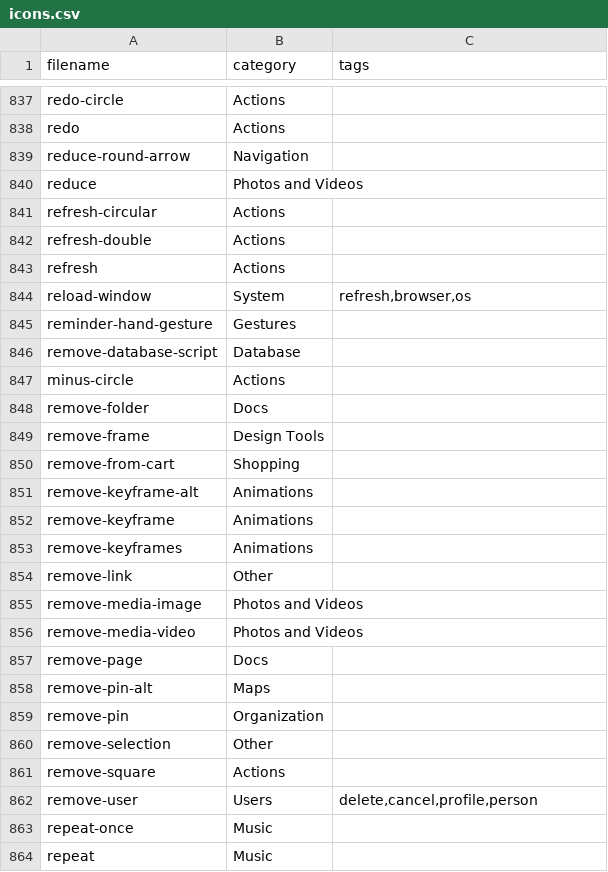
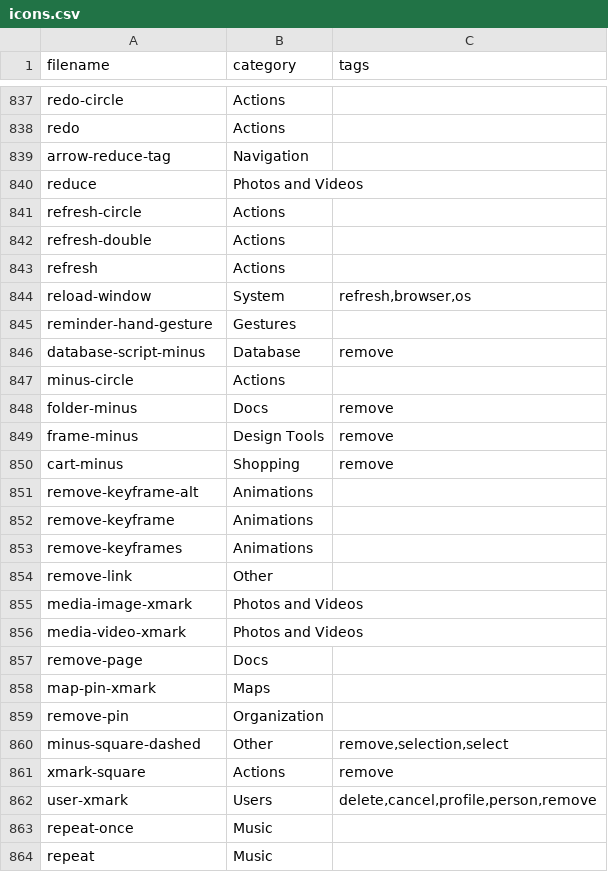
Before and after one commit to iconoir-icons/iconoir, a CSV file: iconoir.com/icons.csv, drawn as a sheet; only a part is shown, gaps mark what is left out; the diff covers the shown part only.

Commit message:
fix: renamed 46 more icons

```diff
--- a/iconoir.com/icons.csv
+++ b/iconoir.com/icons.csv
@@ -838,5 +838,5 @@ filename,category,tags
 "redo","Actions",
-"reduce-round-arrow","Navigation",
+"arrow-reduce-tag","Navigation",
 "reduce","Photos and Videos",
-"refresh-circular","Actions",
+"refresh-circle","Actions",
 "refresh-double","Actions",
@@ -845,7 +845,7 @@ filename,category,tags
 "reminder-hand-gesture","Gestures",
-"remove-database-script","Database",
+"database-script-minus","Database","remove",
 "minus-circle","Actions",
-"remove-folder","Docs",
-"remove-frame","Design Tools",
-"remove-from-cart","Shopping",
+"folder-minus","Docs","remove",
+"frame-minus","Design Tools","remove",
+"cart-minus","Shopping","remove",
 "remove-keyframe-alt","Animations",
@@ -854,10 +854,10 @@ filename,category,tags
 "remove-link","Other",
-"remove-media-image","Photos and Videos",
-"remove-media-video","Photos and Videos",
+"media-image-xmark","Photos and Videos",
+"media-video-xmark","Photos and Videos",
 "remove-page","Docs",
-"remove-pin-alt","Maps",
+"map-pin-xmark","Maps",
 "remove-pin","Organization",
-"remove-selection","Other",
-"remove-square","Actions",
-"remove-user","Users","delete,cancel,profile,person",
+"minus-square-dashed","Other","remove,selection,select",
+"xmark-square","Actions","remove",
+"user-xmark","Users","delete,cancel,profile,person,remove",
 "repeat-once","Music",
```
Also changed, not shown: 17 added rows, 17 removed rows and 25 edited cells elsewhere in this file, 47 other files.
